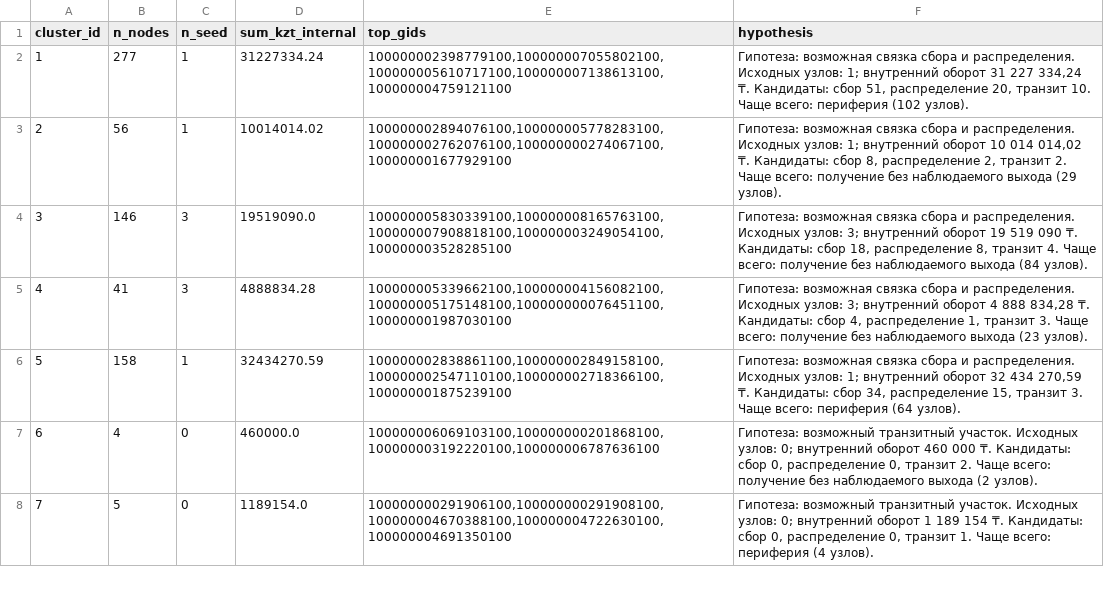
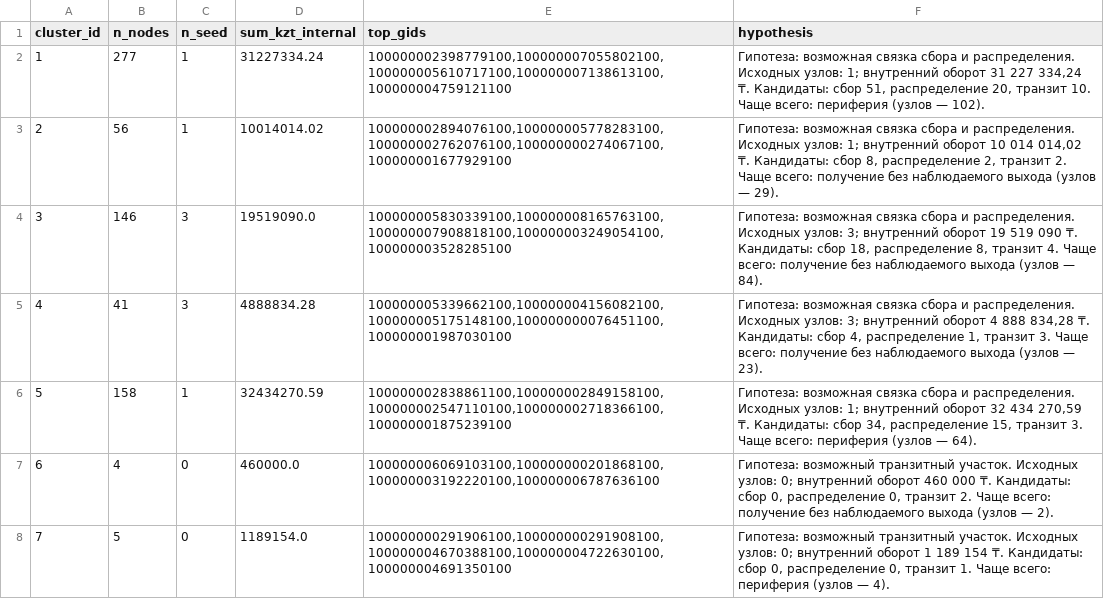
Before and after one commit to BAITC-Hacks/hack-6fcd7f48-agentforge, a CSV file: out/clusters.csv, drawn as a sheet; only a part is shown; the diff covers the shown part only.

```diff
--- a/out/clusters.csv
+++ b/out/clusters.csv
@@ -1,8 +1,8 @@
 cluster_id,n_nodes,n_seed,sum_kzt_internal,top_gids,hypothesis
-1,277,1,31227334.24,"100000002398779100,100000007055802100,100000005610717100,100000007138613100,100000004759121100","Гипотеза: возможная связка сбора и распределения. Исходных узлов: 1; внутренний оборот 31 227 334,24 ₸. Кандидаты: сбор 51, распределение 20, транзит 10. Чаще всего: периферия (102 узлов)."
-2,56,1,10014014.02,"100000002894076100,100000005778283100,100000002762076100,100000000274067100,100000001677929100","Гипотеза: возможная связка сбора и распределения. Исходных узлов: 1; внутренний оборот 10 014 014,02 ₸. Кандидаты: сбор 8, распределение 2, транзит 2. Чаще всего: получение без наблюдаемого выхода (29 узлов)."
-3,146,3,19519090.0,"100000005830339100,100000008165763100,100000007908818100,100000003249054100,100000003528285100","Гипотеза: возможная связка сбора и распределения. Исходных узлов: 3; внутренний оборот 19 519 090 ₸. Кандидаты: сбор 18, распределение 8, транзит 4. Чаще всего: получение без наблюдаемого выхода (84 узлов)."
-4,41,3,4888834.28,"100000005339662100,100000004156082100,100000005175148100,100000000076451100,100000001987030100","Гипотеза: возможная связка сбора и распределения. Исходных узлов: 3; внутренний оборот 4 888 834,28 ₸. Кандидаты: сбор 4, распределение 1, транзит 3. Чаще всего: получение без наблюдаемого выхода (23 узлов)."
-5,158,1,32434270.59,"100000002838861100,100000002849158100,100000002547110100,100000002718366100,100000001875239100","Гипотеза: возможная связка сбора и распределения. Исходных узлов: 1; внутренний оборот 32 434 270,59 ₸. Кандидаты: сбор 34, распределение 15, транзит 3. Чаще всего: периферия (64 узлов)."
-6,4,0,460000.0,"100000006069103100,100000000201868100,100000003192220100,100000006787636100","Гипотеза: возможный транзитный участок. Исходных узлов: 0; внутренний оборот 460 000 ₸. Кандидаты: сбор 0, распределение 0, транзит 2. Чаще всего: получение без наблюдаемого выхода (2 узлов)."
-7,5,0,1189154.0,"100000000291906100,100000000291908100,100000004670388100,100000004722630100,100000004691350100","Гипотеза: возможный транзитный участок. Исходных узлов: 0; внутренний оборот 1 189 154 ₸. Кандидаты: сбор 0, распределение 0, транзит 1. Чаще всего: периферия (4 узлов)."
+1,277,1,31227334.24,"100000002398779100,100000007055802100,100000005610717100,100000007138613100,100000004759121100","Гипотеза: возможная связка сбора и распределения. Исходных узлов: 1; внутренний оборот 31 227 334,24 ₸. Кандидаты: сбор 51, распределение 20, транзит 10. Чаще всего: периферия (узлов — 102)."
+2,56,1,10014014.02,"100000002894076100,100000005778283100,100000002762076100,100000000274067100,100000001677929100","Гипотеза: возможная связка сбора и распределения. Исходных узлов: 1; внутренний оборот 10 014 014,02 ₸. Кандидаты: сбор 8, распределение 2, транзит 2. Чаще всего: получение без наблюдаемого выхода (узлов — 29)."
+3,146,3,19519090.0,"100000005830339100,100000008165763100,100000007908818100,100000003249054100,100000003528285100","Гипотеза: возможная связка сбора и распределения. Исходных узлов: 3; внутренний оборот 19 519 090 ₸. Кандидаты: сбор 18, распределение 8, транзит 4. Чаще всего: получение без наблюдаемого выхода (узлов — 84)."
+4,41,3,4888834.28,"100000005339662100,100000004156082100,100000005175148100,100000000076451100,100000001987030100","Гипотеза: возможная связка сбора и распределения. Исходных узлов: 3; внутренний оборот 4 888 834,28 ₸. Кандидаты: сбор 4, распределение 1, транзит 3. Чаще всего: получение без наблюдаемого выхода (узлов — 23)."
+5,158,1,32434270.59,"100000002838861100,100000002849158100,100000002547110100,100000002718366100,100000001875239100","Гипотеза: возможная связка сбора и распределения. Исходных узлов: 1; внутренний оборот 32 434 270,59 ₸. Кандидаты: сбор 34, распределение 15, транзит 3. Чаще всего: периферия (узлов — 64)."
+6,4,0,460000.0,"100000006069103100,100000000201868100,100000003192220100,100000006787636100","Гипотеза: возможный транзитный участок. Исходных узлов: 0; внутренний оборот 460 000 ₸. Кандидаты: сбор 0, распределение 0, транзит 2. Чаще всего: получение без наблюдаемого выхода (узлов — 2)."
+7,5,0,1189154.0,"100000000291906100,100000000291908100,100000004670388100,100000004722630100,100000004691350100","Гипотеза: возможный транзитный участок. Исходных узлов: 0; внутренний оборот 1 189 154 ₸. Кандидаты: сбор 0, распределение 0, транзит 1. Чаще всего: периферия (узлов — 4)."
```
Also changed, not shown: 65 edited cells elsewhere in this file, out/nodes_roles.csv, 2 other files.
